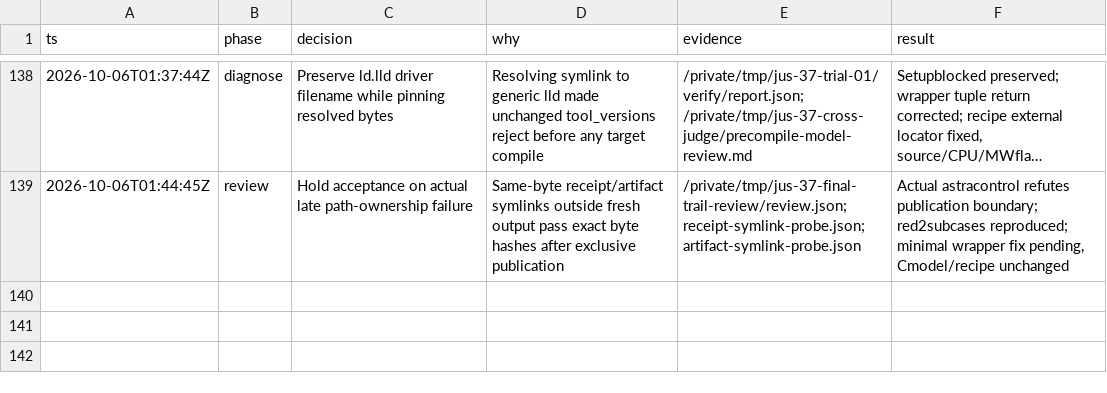
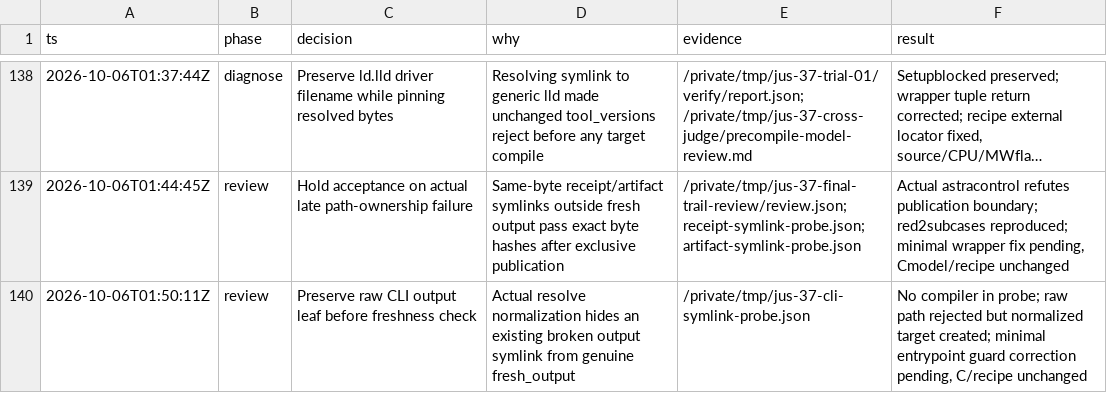
Before and after one commit to drj613/JUSDecomp, a TSV file: decomp/matching-notes/decisions.tsv, drawn as a sheet; only a part is shown, gaps mark what is left out; long unchanged cells end in …; the diff names each change by its address in the sheet, - before the commit and + after, or states it on an @@ line.

Commit message:
Record CLI output leaf guard refutation

```diff
--- a/decomp/matching-notes/decisions.tsv
+++ b/decomp/matching-notes/decisions.tsv
+row 140: 2026-10-06T01:50:11Z | review | Preserve raw CLI output leaf before freshness check | Actual resolve normalization hides an existing broken output symlink from genuine fresh_output | /private/tmp/jus-37-cli-symlink-probe.json | No compiler in probe; raw path rejected but normalized target created; minimal entrypoint guard correction pending, C/recipe unchanged
```
